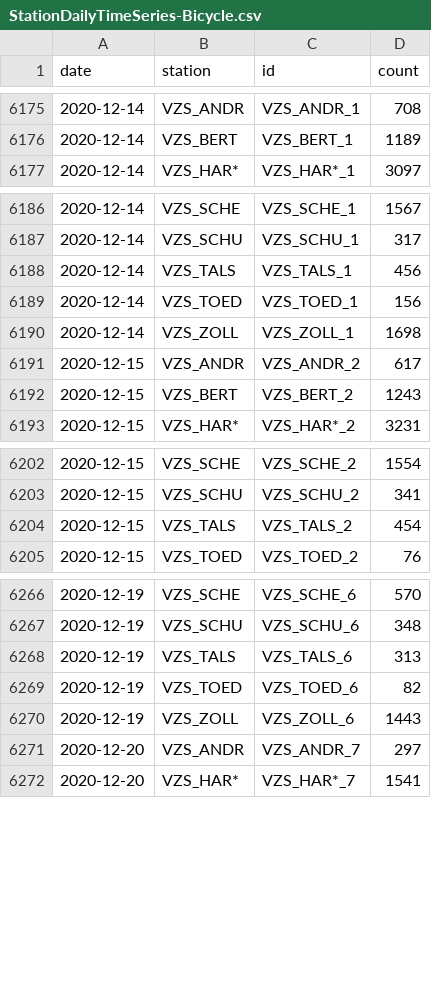
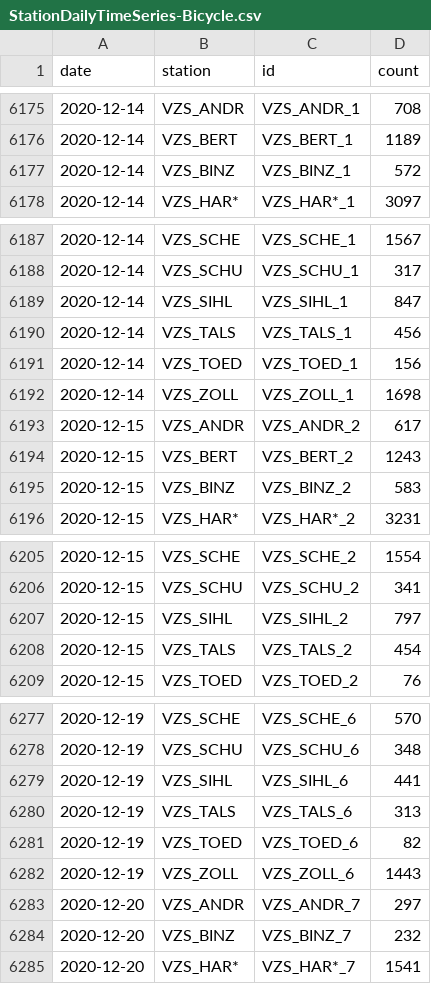
Before and after one commit to jwoLondon/mobv, a CSV file: data/zurich/StationDailyTimeSeries-Bicycle.csv, drawn as a sheet; only a part is shown, gaps mark what is left out; the diff covers the shown part only.

```diff
--- a/data/zurich/StationDailyTimeSeries-Bicycle.csv
+++ b/data/zurich/StationDailyTimeSeries-Bicycle.csv
@@ -6176,2 +6176,3 @@ date,station,id,count
 2020-12-14,VZS_BERT,VZS_BERT_1,1189
+2020-12-14,VZS_BINZ,VZS_BINZ_1,572
 2020-12-14,VZS_HAR*,VZS_HAR*_1,3097
@@ -6187,2 +6188,3 @@ date,station,id,count
 2020-12-14,VZS_SCHU,VZS_SCHU_1,317
+2020-12-14,VZS_SIHL,VZS_SIHL_1,847
 2020-12-14,VZS_TALS,VZS_TALS_1,456
@@ -6192,2 +6194,3 @@ date,station,id,count
 2020-12-15,VZS_BERT,VZS_BERT_2,1243
+2020-12-15,VZS_BINZ,VZS_BINZ_2,583
 2020-12-15,VZS_HAR*,VZS_HAR*_2,3231
@@ -6203,2 +6206,3 @@ date,station,id,count
 2020-12-15,VZS_SCHU,VZS_SCHU_2,341
+2020-12-15,VZS_SIHL,VZS_SIHL_2,797
 2020-12-15,VZS_TALS,VZS_TALS_2,454
@@ -6267,2 +6278,3 @@ date,station,id,count
 2020-12-19,VZS_SCHU,VZS_SCHU_6,348
+2020-12-19,VZS_SIHL,VZS_SIHL_6,441
 2020-12-19,VZS_TALS,VZS_TALS_6,313
@@ -6271,2 +6283,3 @@ date,station,id,count
 2020-12-20,VZS_ANDR,VZS_ANDR_7,297
+2020-12-20,VZS_BINZ,VZS_BINZ_7,232
 2020-12-20,VZS_HAR*,VZS_HAR*_7,1541
```
Also changed, not shown: 30 added rows and 2 edited cells elsewhere in this file.
